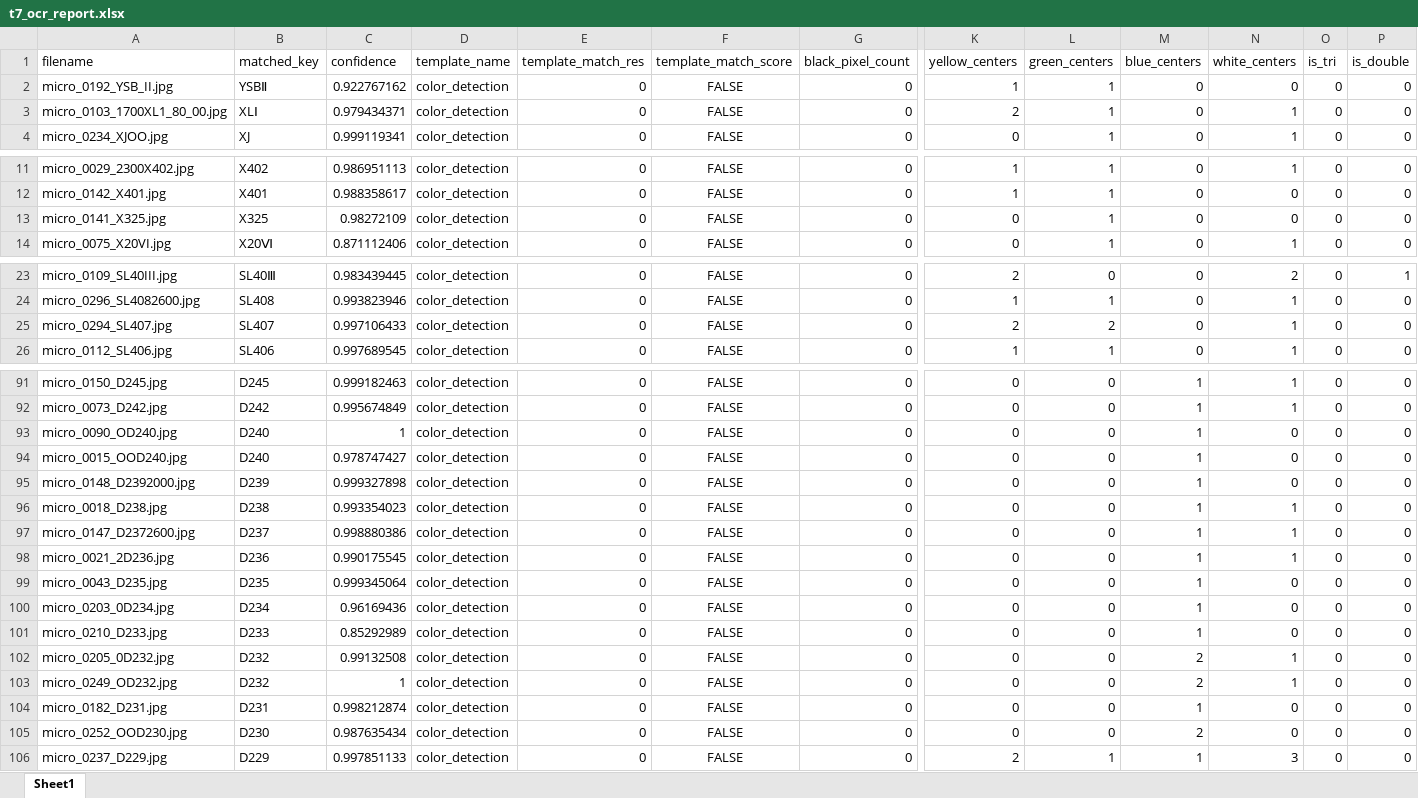
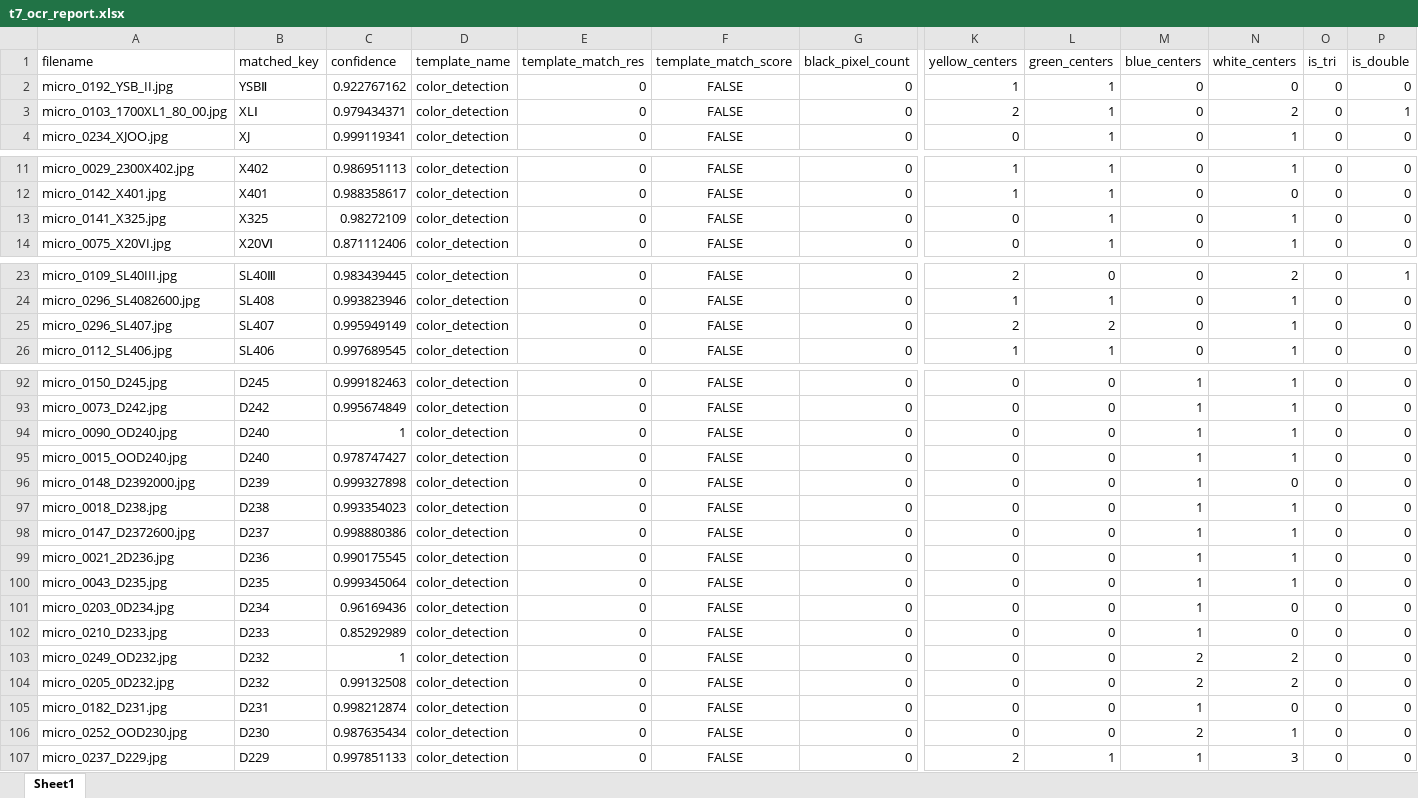
Before and after one commit to SAWRJJ/OCR-Project, an Excel workbook: template/t7_ocr_report.xlsx, sheet Sheet1, drawn as a sheet; only a part is shown, gaps mark what is left out; values as stored, in another font and other column widths than the file's, no borders; removed rows and columns are numbered as before the commit, all else as after; rows hold the shown columns only; the diff covers the shown part only; the diff names each change by its address in the sheet, - before the commit and + after, or states it on an @@ line.

```diff
--- a/template/t7_ocr_report.xlsx (sheet Sheet1)
+++ b/template/t7_ocr_report.xlsx (sheet Sheet1)
-N3 (white_centers): 1
+N3 (white_centers): 2
-P3 (is_double): 0
+P3 (is_double): 1
-N13 (white_centers): 0
+N13 (white_centers): 1
-A25 (filename): micro_0294_SL407.jpg
+A25 (filename): micro_0296_SL407.jpg
-C25 (confidence): 0.997106433
+C25 (confidence): 0.995949149
-N94:N95 (white_centers): 0
+N94:N95 (white_centers): 1
-N100 (white_centers): 0
+N100 (white_centers): 1
-row 102: micro_0205_0D232.jpg | D232 | 0.99132508 | color_detection | 0 | FALSE | 0 | 0 | 0 | 2 | 1 | 0 | 0
-N103 (white_centers): 1
+N103 (white_centers): 2
+row 104: micro_0205_0D232.jpg | D232 | 0.99132508 | color_detection | 0 | FALSE | 0 | 0 | 0 | 2 | 2 | 0 | 0
-N106 (white_centers): 0
+N106 (white_centers): 1
```
Also changed, not shown: 1 added row and 33 edited cells elsewhere in this sheet, 4 other files.
